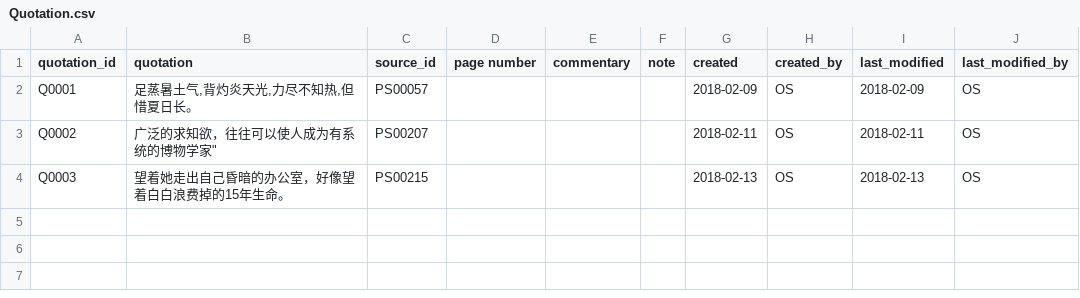
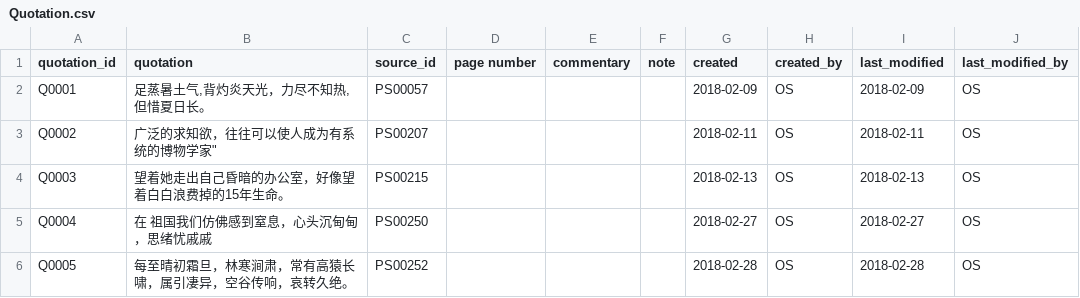
Before and after one commit to readchina/ReadAct, a CSV file: data/Quotation.csv, drawn as a sheet.

```diff
--- a/data/Quotation.csv
+++ b/data/Quotation.csv
@@ -1,4 +1,6 @@
 quotation_id,quotation,source_id,page number,commentary,note,created,created_by,last_modified,last_modified_by
-Q0001,"足蒸暑土气,背灼炎天光,力尽不知热,但惜夏日长。",PS00057,,,,2018-02-09,OS,2018-02-09,OS
+Q0001,"足蒸暑土气,背灼炎天光，力尽不知热,但惜夏日长。",PS00057,,,,2018-02-09,OS,2018-02-09,OS
 Q0002,"广泛的求知欲，往往可以使人成为有系统的博物学家""",PS00207,,,,2018-02-11,OS,2018-02-11,OS
 Q0003,望着她走出自己昏暗的办公室，好像望着白白浪费掉的15年生命。 ,PS00215,,,,2018-02-13,OS,2018-02-13,OS
+Q0004,在 祖国我们仿佛感到窒息，心头沉甸甸，思绪忧戚戚,PS00250,,,,2018-02-27,OS,2018-02-27,OS
+Q0005,每至晴初霜旦，林寒涧肃，常有高猿长啸，属引凄异，空谷传响，哀转久绝。,PS00252 ,,,,2018-02-28,OS,2018-02-28,OS
```
Also changed, not shown: data/Act.csv, data/Place.csv, 6 other files.
